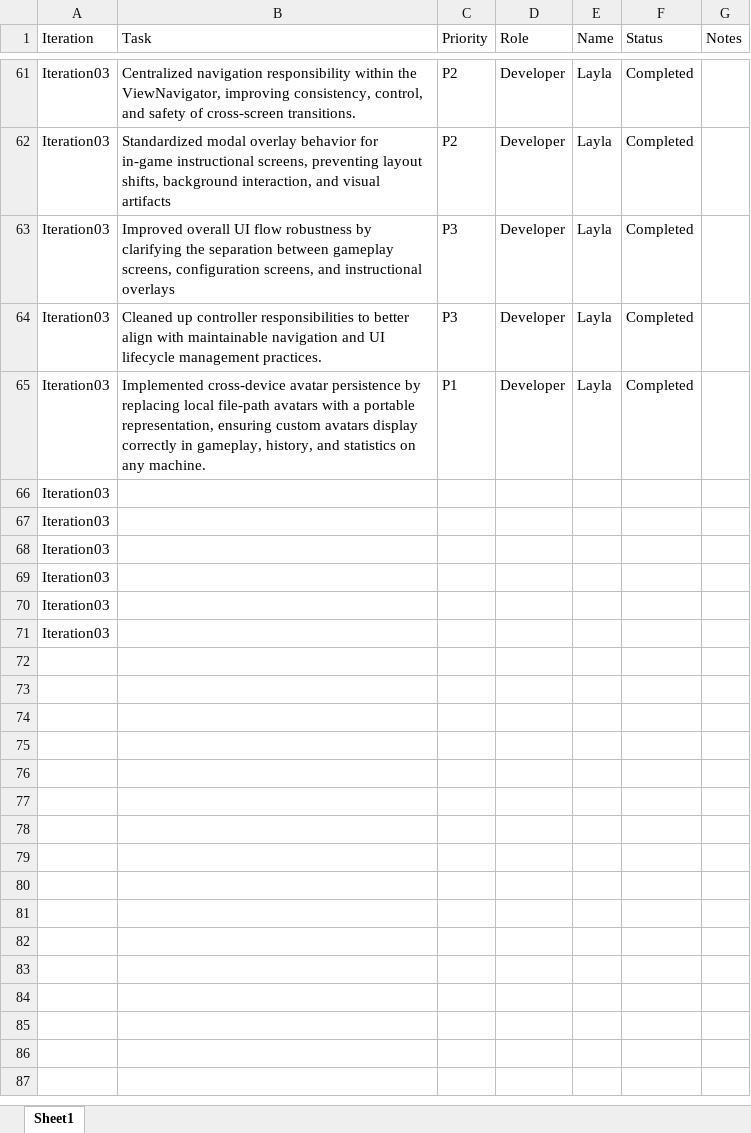
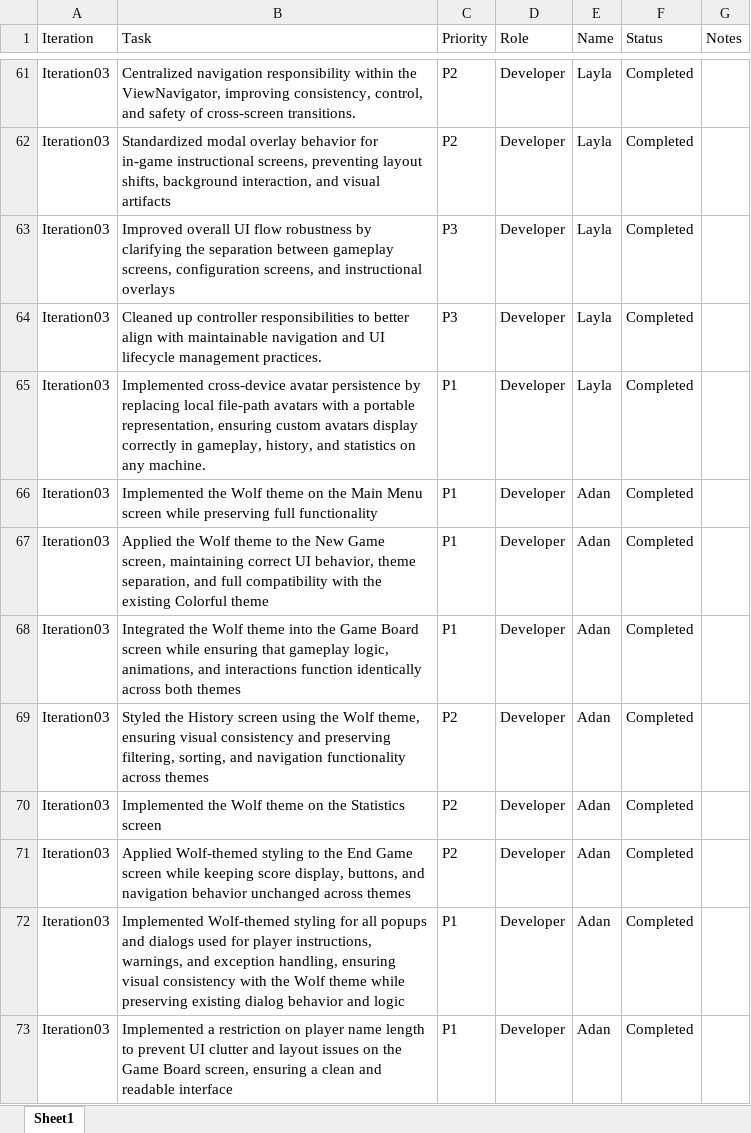
Before and after one commit to layla1010/MineSweeper_Wolf, an Excel workbook: src/main/resources/iteration3_scrumReport_wolf.xlsx, sheet Sheet1, drawn as a sheet; only a part is shown, gaps mark what is left out; values as stored, in another font and other column widths than the file's, no borders; table styles not drawn; removed rows and columns are numbered as before the commit, all else as after; the diff names each change by its address in the sheet, - before the commit and + after, or states it on an @@ line.

Commit message:
scrum report adan

```diff
--- a/src/main/resources/iteration3_scrumReport_wolf.xlsx (sheet Sheet1)
+++ b/src/main/resources/iteration3_scrumReport_wolf.xlsx (sheet Sheet1)
-row 66: Iteration03
-row 67: Iteration03
-row 68: Iteration03
-row 69: Iteration03
-row 70: Iteration03
-row 71: Iteration03
+row 66: Iteration03 | Implemented the Wolf theme on the Main Menu screen while preserving full functionality | P1 | Developer | Adan | Completed
+row 67: Iteration03 | Applied the Wolf theme to the New Game screen, maintaining correct UI behavior, theme separation, and full compatibility with the existing Colorful theme | P1 | Developer | Adan | Completed
+row 68: Iteration03 | Integrated the Wolf theme into the Game Board screen while ensuring that gameplay logic, animations, and interactions function identically across both themes | P1 | Developer | Adan | Completed
+row 69: Iteration03 | Styled the History screen using the Wolf theme, ensuring visual consistency and preserving filtering, sorting, and navigation functionality across themes | P2 | Developer | Adan | Completed
+row 70: Iteration03 | Implemented the Wolf theme on the Statistics screen | P2 | Developer | Adan | Completed
+row 71: Iteration03 | Applied Wolf-themed styling to the End Game screen while keeping score display, buttons, and navigation behavior unchanged across themes | P2 | Developer | Adan | Completed
+row 72: Iteration03 | Implemented Wolf-themed styling for all popups and dialogs used for player instructions, warnings, and exception handling, ensuring visual consistency with the Wolf theme while preserving existing dialog behavior and logic | P1 | Developer | Adan | Completed
+row 73: Iteration03 | Implemented a restriction on player name length to prevent UI clutter and layout issues on the Game Board screen, ensuring a clean and readable interface | P1 | Developer | Adan | Completed
```
